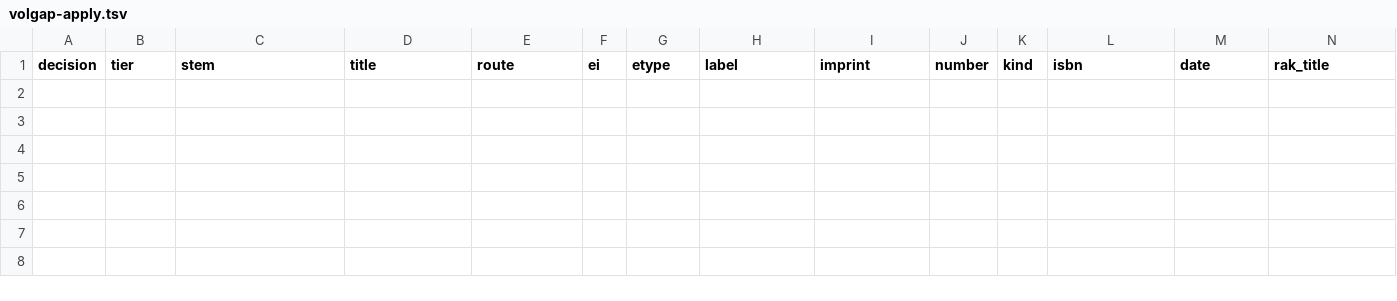
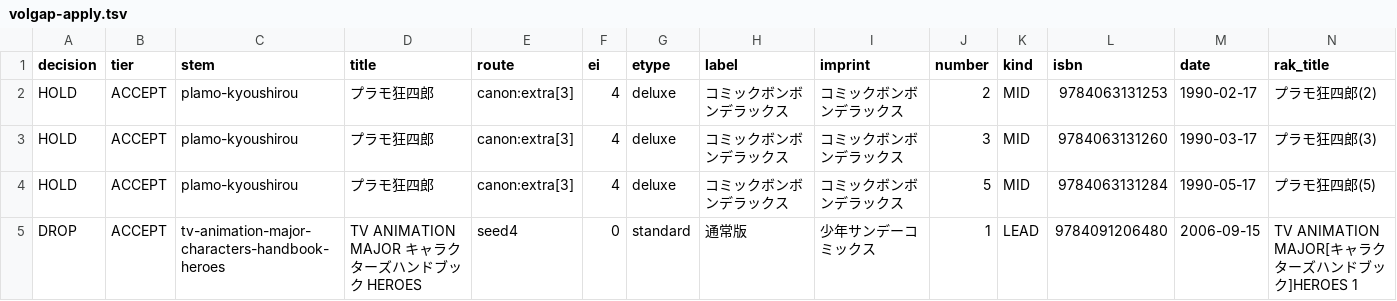
Before and after one commit to shuichi0725-cmyk/MANGAL, a TSV file: docs/production-diagnostics/volgap-apply.tsv, drawn as a sheet; only a part is shown; rows hold the shown columns only; the diff names each change by its address in the sheet, - before the commit and + after, or states it on an @@ line.

```diff
--- a/docs/production-diagnostics/volgap-apply.tsv
+++ b/docs/production-diagnostics/volgap-apply.tsv
+row 2: HOLD | ACCEPT | plamo-kyoushirou | プラモ狂四郎 | canon:extra[3] | 4 | deluxe | コミックボンボンデラックス | コミックボンボンデラックス | 2 | MID | 9784063131253 | 1990-02-17 | プラモ狂四郎(2)
+row 3: HOLD | ACCEPT | plamo-kyoushirou | プラモ狂四郎 | canon:extra[3] | 4 | deluxe | コミックボンボンデラックス | コミックボンボンデラックス | 3 | MID | 9784063131260 | 1990-03-17 | プラモ狂四郎(3)
+row 4: HOLD | ACCEPT | plamo-kyoushirou | プラモ狂四郎 | canon:extra[3] | 4 | deluxe | コミックボンボンデラックス | コミックボンボンデラックス | 5 | MID | 9784063131284 | 1990-05-17 | プラモ狂四郎(5)
+row 5: DROP | ACCEPT | tv-animation-major-characters-handbook-heroes | TV ANIMATION MAJOR キャラクターズハンドブック HEROES | seed4 | 0 | standard | 通常版 | 少年サンデーコミックス | 1 | LEAD | 9784091206480 | 2006-09-15 | TV ANIMATION MAJOR[キャラクターズハンドブック]HEROES 1
```
Also changed, not shown: docs/production-diagnostics/volgap-fill-targets.tsv, docs/production-diagnostics/volgap-lead-blocked.tsv, 15 other files.
